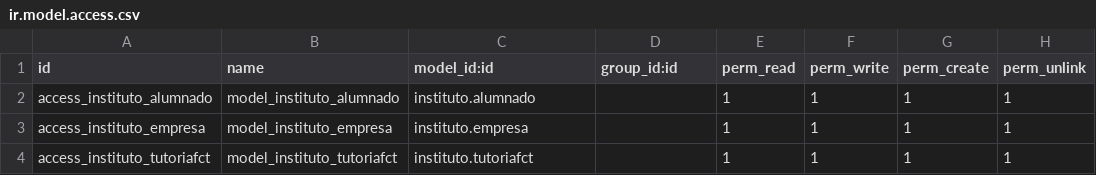
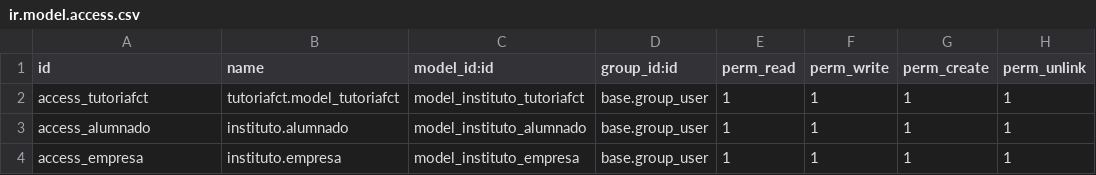
Before and after one commit to Marcosvazq03/sige, a CSV file: OdooProject/instituto/security/ir.model.access.csv, drawn as a sheet.

```diff
--- a/OdooProject/instituto/security/ir.model.access.csv
+++ b/OdooProject/instituto/security/ir.model.access.csv
@@ -1,4 +1,4 @@
 id,name,model_id:id,group_id:id,perm_read,perm_write,perm_create,perm_unlink
-access_instituto_alumnado,model_instituto_alumnado,instituto.alumnado,,1,1,1,1
-access_instituto_empresa,model_instituto_empresa,instituto.empresa,,1,1,1,1
-access_instituto_tutoriafct,model_instituto_tutoriafct,instituto.tutoriafct,,1,1,1,1
+access_tutoriafct,tutoriafct.model_tutoriafct,model_instituto_tutoriafct,base.group_user,1,1,1,1
+access_alumnado,instituto.alumnado,model_instituto_alumnado,base.group_user,1,1,1,1
+access_empresa,instituto.empresa,model_instituto_empresa,base.group_user,1,1,1,1
```
Also changed, not shown: 1 other file.
